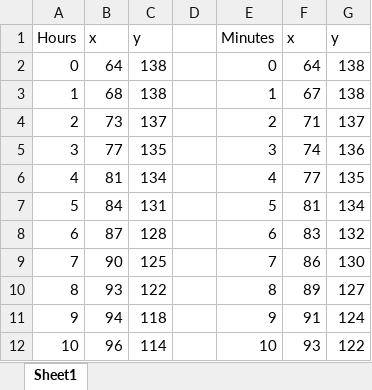
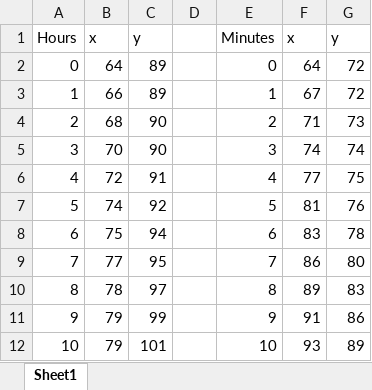
Before and after one commit to austin-gunter/ee445l_lab3, an Excel workbook: Lab 3 MG stuff/Hour and Minute Hand coords.xlsx, sheet Sheet1, drawn as a sheet; only a part is shown; values as stored, in another font and other column widths than the file's, no borders; the diff covers the shown part only; the diff names each change by its address in the sheet, - before the commit and + after, or states it on an @@ line.

Commit message:
Excel coords correct this time for real

```diff
--- a/Lab 3 MG stuff/Hour and Minute Hand coords.xlsx (sheet Sheet1)
+++ b/Lab 3 MG stuff/Hour and Minute Hand coords.xlsx (sheet Sheet1)
-C2:C3: 138
+C2:C3: 89
-G2:G3: 138
+G2:G3: 72
-B3: 68
+B3: 66
-B4: 73
+B4: 68
-C4: 137
+C4: 90
-G4: 137
+G4: 73
-B5: 77
+B5: 70
-C5: 135
+C5: 90
-G5: 136
+G5: 74
-B6: 81
+B6: 72
-C6: 134
+C6: 91
-G6: 135
+G6: 75
-B7: 84
+B7: 74
-C7: 131
+C7: 92
-G7: 134
+G7: 76
-B8: 87
+B8: 75
-C8: 128
+C8: 94
-G8: 132
+G8: 78
-B9: 90
+B9: 77
-C9: 125
+C9: 95
-G9: 130
+G9: 80
-B10: 93
+B10: 78
-C10: 122
+C10: 97
-G10: 127
+G10: 83
-B11: 94
+B11: 79
-C11: 118
+C11: 99
-G11: 124
+G11: 86
-B12: 96
+B12: 79
-C12: 114
+C12: 101
-G12: 122
+G12: 89
```
Also changed, not shown: 118 edited cells elsewhere in this sheet, formulas that keep their value.
